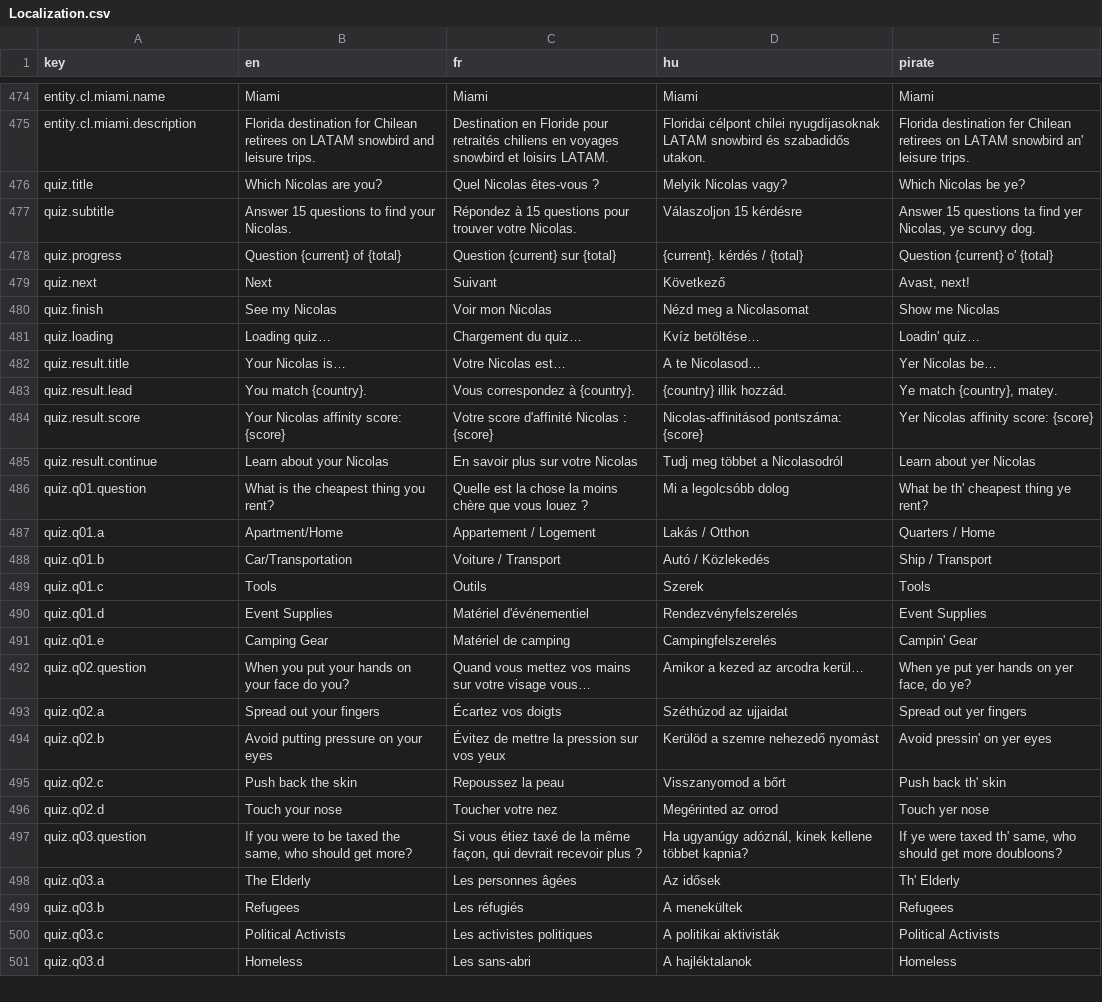
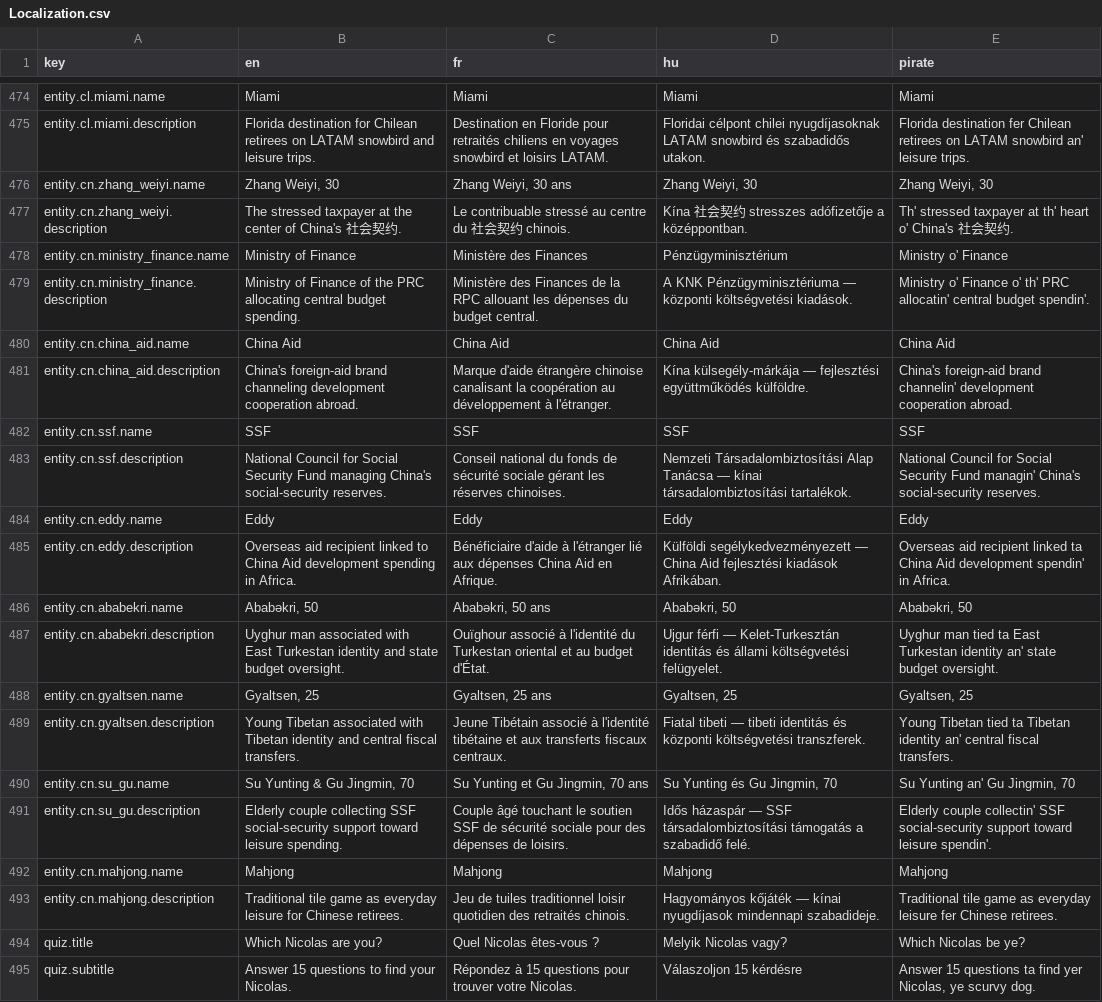
Before and after one commit to nicolas-trente-ans/le-monde-des-contrats-sociaux, a CSV file: public/assets/data/Localization.csv, drawn as a sheet; only a part is shown, gaps mark what is left out; the shorter side is filled out with more unchanged rows.

Commit message:
feat: Add China

```diff
--- a/public/assets/data/Localization.csv
+++ b/public/assets/data/Localization.csv
@@ -475,2 +475,20 @@ entity.cl.miami.name,Miami,Miami,Miami,Miami
 entity.cl.miami.description,Florida destination for Chilean retirees on LATAM snowbird and leisure trips.,Destination en Floride pour retraités chiliens en voyages snowbird et loisirs LATAM.,Floridai célpont chilei nyugdíjasoknak LATAM snowbird és szabadidős utakon.,Florida destination fer Chilean retirees on LATAM snowbird an' leisure trips.
+entity.cn.zhang_weiyi.name,"Zhang Weiyi, 30","Zhang Weiyi, 30 ans","Zhang Weiyi, 30","Zhang Weiyi, 30"
+entity.cn.zhang_weiyi.description,The stressed taxpayer at the center of China's 社会契约.,Le contribuable stressé au centre du 社会契约 chinois.,Kína 社会契约 stresszes adófizetője a középpontban.,Th' stressed taxpayer at th' heart o' China's 社会契约.
+entity.cn.ministry_finance.name,Ministry of Finance,Ministère des Finances,Pénzügyminisztérium,Ministry o' Finance
+entity.cn.ministry_finance.description,Ministry of Finance of the PRC allocating central budget spending.,Ministère des Finances de la RPC allouant les dépenses du budget central.,A KNK Pénzügyminisztériuma — központi költségvetési kiadások.,Ministry o' Finance o' th' PRC allocatin' central budget spendin'.
+entity.cn.china_aid.name,China Aid,China Aid,China Aid,China Aid
+entity.cn.china_aid.description,China's foreign-aid brand channeling development cooperation abroad.,Marque d'aide étrangère chinoise canalisant la coopération au développement à l'étranger.,Kína külsegély-márkája — fejlesztési együttműködés külföldre.,China's foreign-aid brand channelin' development cooperation abroad.
+entity.cn.ssf.name,SSF,SSF,SSF,SSF
+entity.cn.ssf.description,National Council for Social Security Fund managing China's social-security reserves.,Conseil national du fonds de sécurité sociale gérant les réserves chinoises.,Nemzeti Társadalombiztosítási Alap Tanácsa — kínai társadalombiztosítási tartalékok.,National Council for Social Security Fund managin' China's social-security reserves.
+entity.cn.eddy.name,Eddy,Eddy,Eddy,Eddy
+entity.cn.eddy.description,Overseas aid recipient linked to China Aid development spending in Africa.,Bénéficiaire d'aide à l'étranger lié aux dépenses China Aid en Afrique.,Külföldi segélykedvezményezett — China Aid fejlesztési kiadások Afrikában.,Overseas aid recipient linked ta China Aid development spendin' in Africa.
+entity.cn.ababekri.name,"Ababəkri, 50","Ababəkri, 50 ans","Ababəkri, 50","Ababəkri, 50"
+entity.cn.ababekri.description,Uyghur man associated with East Turkestan identity and state budget oversight.,Ouïghour associé à l'identité du Turkestan oriental et au budget d'État.,Ujgur férfi — Kelet-Turkesztán identitás és állami költségvetési felügyelet.,Uyghur man tied ta East Turkestan identity an' state budget oversight.
+entity.cn.gyaltsen.name,"Gyaltsen, 25","Gyaltsen, 25 ans","Gyaltsen, 25","Gyaltsen, 25"
+entity.cn.gyaltsen.description,Young Tibetan associated with Tibetan identity and central fiscal transfers.,Jeune Tibétain associé à l'identité tibétaine et aux transferts fiscaux centraux.,Fiatal tibeti — tibeti identitás és központi költségvetési transzferek.,Young Tibetan tied ta Tibetan identity an' central fiscal transfers.
+entity.cn.su_gu.name,"Su Yunting & Gu Jingmin, 70","Su Yunting et Gu Jingmin, 70 ans","Su Yunting és Gu Jingmin, 70","Su Yunting an' Gu Jingmin, 70"
+entity.cn.su_gu.description,Elderly couple collecting SSF social-security support toward leisure spending.,Couple âgé touchant le soutien SSF de sécurité sociale pour des dépenses de loisirs.,Idős házaspár — SSF társadalombiztosítási támogatás a szabadidő felé.,Elderly couple collectin' SSF social-security support toward leisure spendin'.
+entity.cn.mahjong.name,Mahjong,Mahjong,Mahjong,Mahjong
+entity.cn.mahjong.description,Traditional tile game as everyday leisure for Chinese retirees.,Jeu de tuiles traditionnel loisir quotidien des retraités chinois.,Hagyományos kőjáték — kínai nyugdíjasok mindennapi szabadideje.,Traditional tile game as everyday leisure fer Chinese retirees.
 quiz.title,Which Nicolas are you?,Quel Nicolas êtes-vous ?,Melyik Nicolas vagy?,Which Nicolas be ye?
```
Also changed, not shown: public/assets/data/country_entities.csv, public/assets/data/entities.csv, 2 other files.
